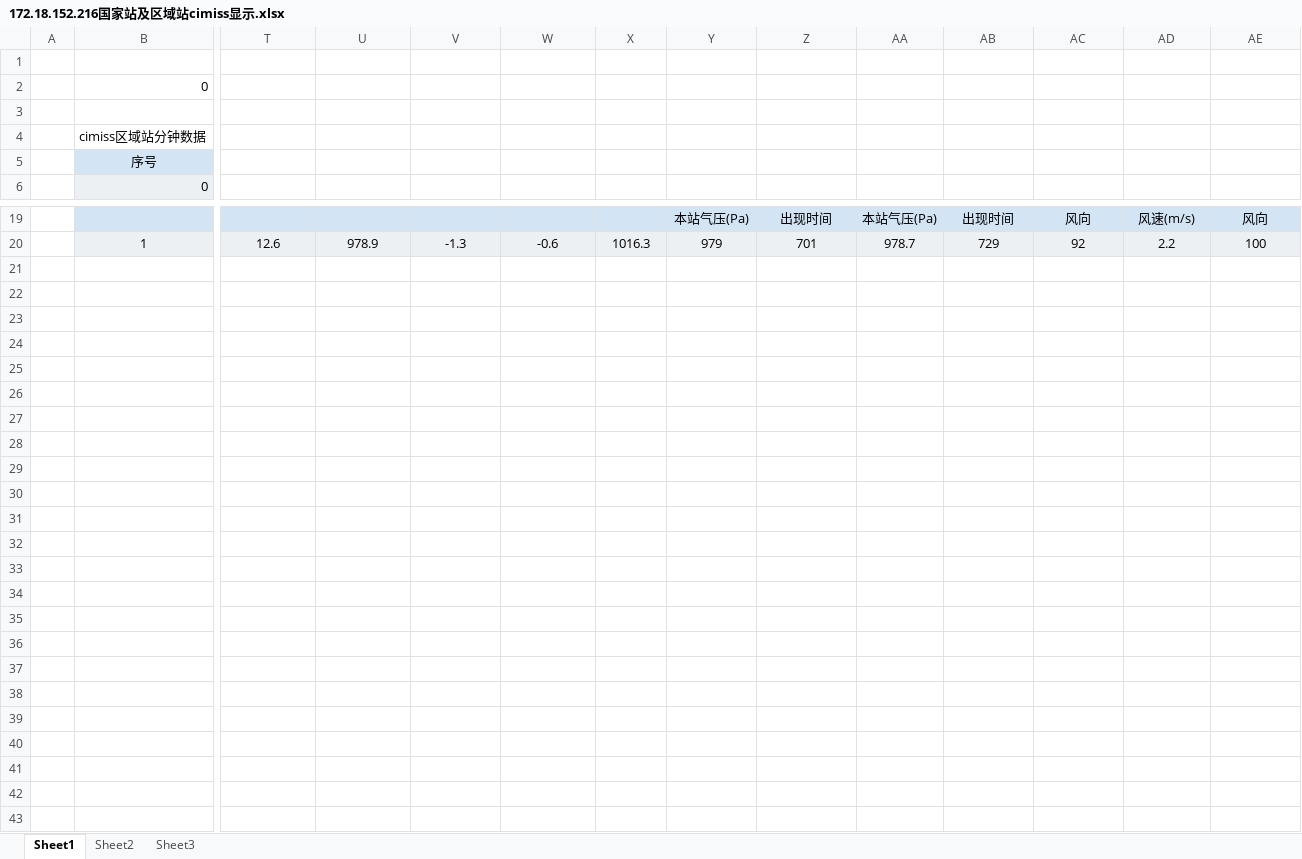
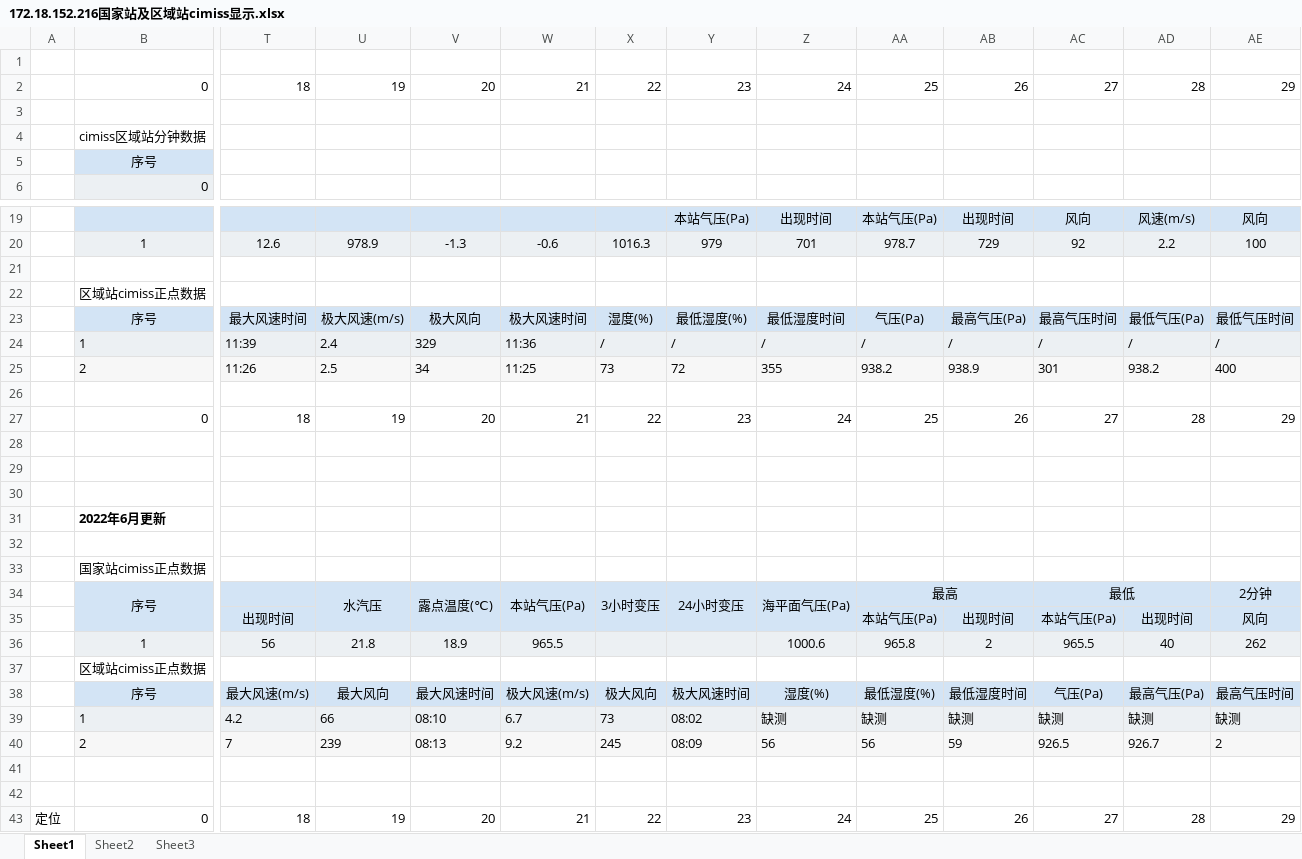
Before and after one commit to likev/weather-monitor, an Excel workbook: 172.18.152.216国家站及区域站cimiss显示.xlsx, sheet Sheet1, drawn as a sheet; only a part is shown, gaps mark what is left out; values as stored, in another font and other column widths than the file's, no borders; rows hold the shown columns only; the diff names each change by its address in the sheet, - before the commit and + after, or states it on an @@ line.

Commit message:
172.18.172.216 table format change

```diff
--- a/172.18.152.216国家站及区域站cimiss显示.xlsx (sheet Sheet1)
+++ b/172.18.152.216国家站及区域站cimiss显示.xlsx (sheet Sheet1)
-T2: (empty)
+T2: 18
-U2: (empty)
+U2: 19
-V2: (empty)
+V2: 20
-W2: (empty)
+W2: 21
-X2: (empty)
+X2: 22
-Y2: (empty)
+Y2: 23
-Z2: (empty)
+Z2: 24
-AA2: (empty)
+AA2: 25
-AB2: (empty)
+AB2: 26
-AC2: (empty)
+AC2: 27
-AD2: (empty)
+AD2: 28
-AE2: (empty)
+AE2: 29
+row 21: (empty)
+row 22:  | 区域站cimiss正点数据
+row 23:  | 序号 | 最大风速时间 | 极大风速(m/s) | 极大风向 | 极大风速时间 | 湿度(%) | 最低湿度(%) | 最低湿度时间 | 气压(Pa) | 最高气压(Pa) | 最高气压时间 | 最低气压(Pa) | 最低气压时间
+row 24:  | 1 | 11:39 | 2.4 | 329 | 11:36 | / | / | / | / | / | / | / | /
+row 25:  | 2 | 11:26 | 2.5 | 34 | 11:25 | 73 | 72 | 355 | 938.2 | 938.9 | 301 | 938.2 | 400
+row 26: (empty)
+row 27:  | 0 | 18 | 19 | 20 | 21 | 22 | 23 | 24 | 25 | 26 | 27 | 28 | 29
+row 28: (empty)
+row 29: (empty)
+row 30: (empty)
+row 31:  | 2022年6月更新
+row 32: (empty)
+row 33:  | 国家站cimiss正点数据
+row 34:  | 序号 |  | 水汽压 | 露点温度(℃) | 本站气压(Pa) | 3小时变压 | 24小时变压 | 海平面气压(Pa) | 最高 |  | 最低 |  | 2分钟
+row 35:  |  | 出现时间 |  |  |  |  |  |  | 本站气压(Pa) | 出现时间 | 本站气压(Pa) | 出现时间 | 风向
+row 36:  | 1 | 56 | 21.8 | 18.9 | 965.5 |  |  | 1000.6 | 965.8 | 2 | 965.5 | 40 | 262
+row 37:  | 区域站cimiss正点数据
+row 38:  | 序号 | 最大风速(m/s) | 最大风向 | 最大风速时间 | 极大风速(m/s) | 极大风向 | 极大风速时间 | 湿度(%) | 最低湿度(%) | 最低湿度时间 | 气压(Pa) | 最高气压(Pa) | 最高气压时间
+row 39:  | 1 | 4.2 | 66 | 08:10 | 6.7 | 73 | 08:02 | 缺测 | 缺测 | 缺测 | 缺测 | 缺测 | 缺测
+row 40:  | 2 | 7 | 239 | 08:13 | 9.2 | 245 | 08:09 | 56 | 56 | 59 | 926.5 | 926.7 | 2
+row 41: (empty)
+row 42: (empty)
+row 43: 定位 | 0 | 18 | 19 | 20 | 21 | 22 | 23 | 24 | 25 | 26 | 27 | 28 | 29
```
Also changed, not shown: 3 other files.
